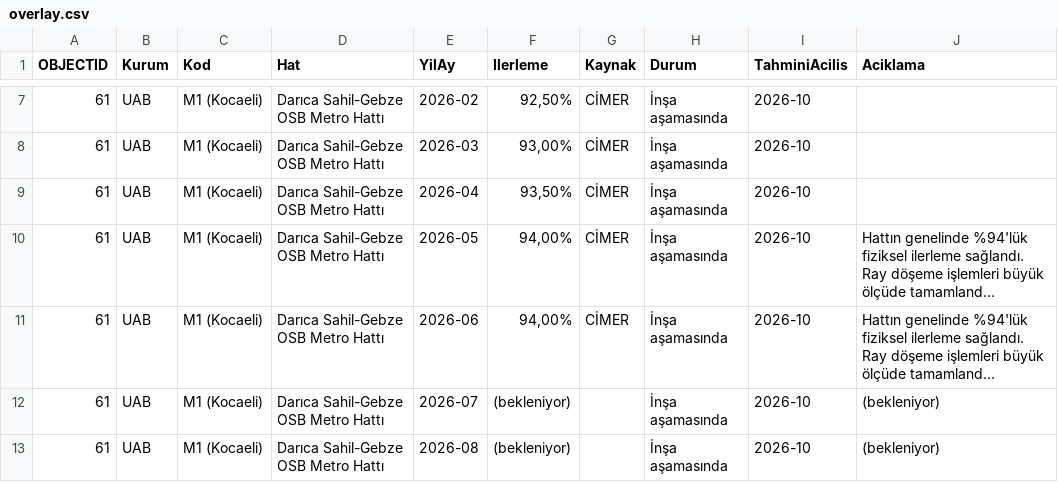
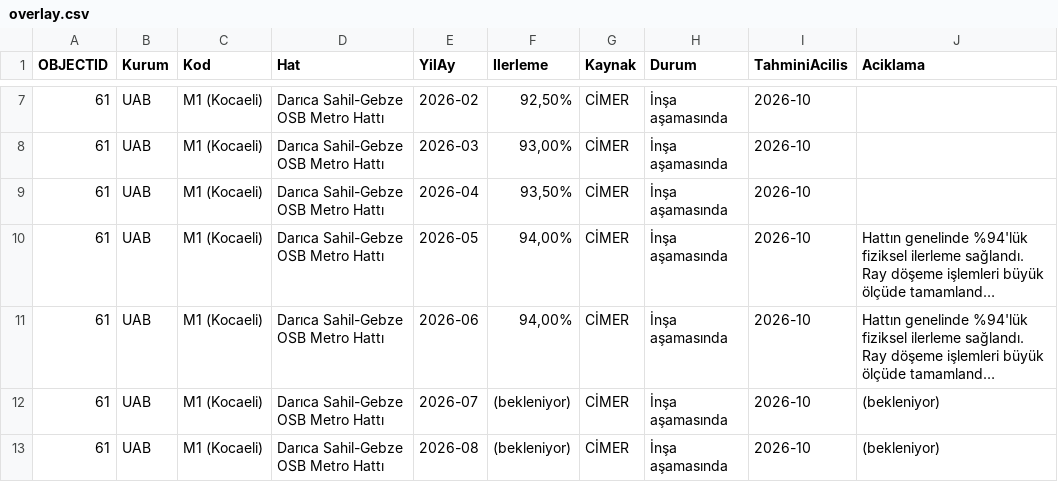
Before and after one commit to sefabarisozturk/metrometre-data, a CSV file: overlay.csv, drawn as a sheet; only a part is shown, gaps mark what is left out; long unchanged cells end in …; the diff covers the shown part only; the diff names each change by its address in the sheet, - before the commit and + after, or states it on an @@ line.

```diff
--- a/overlay.csv
+++ b/overlay.csv
-G12:G13 (Kaynak): (empty)
+G12:G13 (Kaynak): CİMER
```
Also changed, not shown: 10 added rows and 4 edited cells elsewhere in this file.
